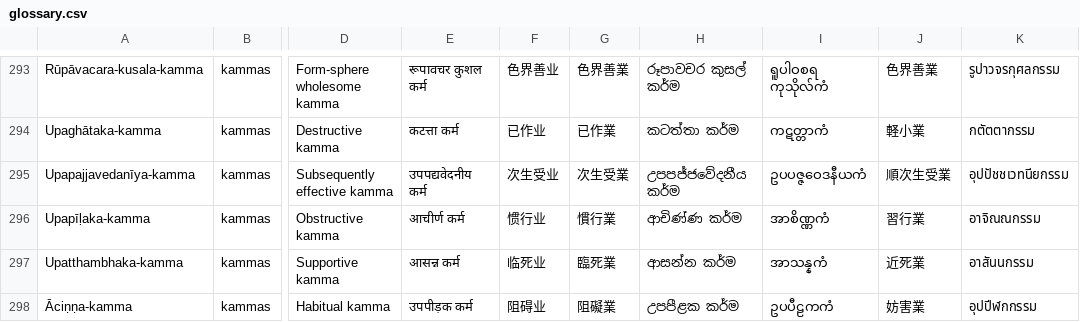
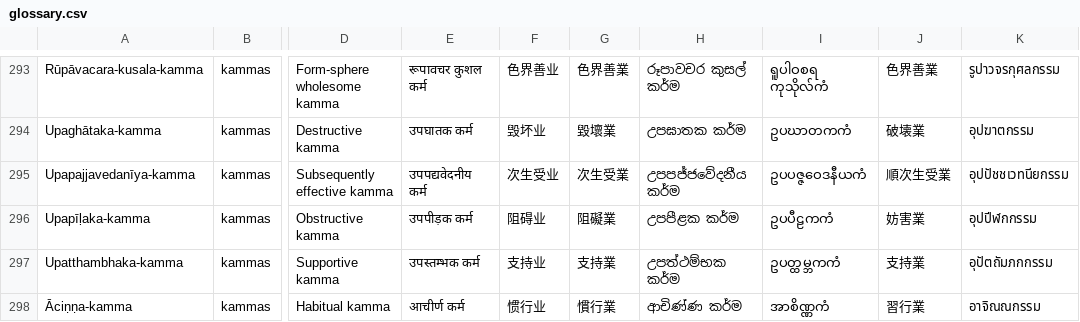
Before and after one commit to Pabhassaracitto/vdp, a CSV file: l10n_work/glossary.csv, drawn as a sheet; only a part is shown, gaps mark what is left out; the diff covers the shown part only; the diff names each change by its address in the sheet, - before the commit and + after, or states it on an @@ line.

```diff
--- a/l10n_work/glossary.csv
+++ b/l10n_work/glossary.csv
-E294: कटत्ता कर्म
+E294: उपघातक कर्म
-F294: 已作业
+F294: 毁坏业
-G294: 已作業
+G294: 毀壞業
-H294: කටත්තා කර්ම
+H294: උපඝාතක කර්ම
-I294: ကဋတ္တာကံ
+I294: ဥပဃာတကကံ
-J294: 軽小業
+J294: 破壊業
-K294: กตัตตากรรม
+K294: อุปฆาตกรรม
-E296: आचीर्ण कर्म
+E296: उपपीड़क कर्म
-F296: 惯行业
+F296: 阻碍业
-G296: 慣行業
+G296: 阻礙業
-H296: ආචිණ්ණ කර්ම
+H296: උපපීළක කර්ම
-I296: အာစိဏ္ဏကံ
+I296: ဥပပီဠကကံ
-J296: 習行業
+J296: 妨害業
-K296: อาจิณณกรรม
+K296: อุปปีฬกกรรม
-E297: आसन्न कर्म
+E297: उपस्तम्भक कर्म
-F297: 临死业
+F297: 支持业
-G297: 臨死業
+G297: 支持業
-H297: ආසන්න කර්ම
+H297: උපත්ථම්භක කර්ම
-I297: အာသန္နကံ
+I297: ဥပတ္ထမ္ဘကကံ
-J297: 近死業
+J297: 支持業
-K297: อาสันนกรรม
+K297: อุปัตถัมภกกรรม
-E298: उपपीड़क कर्म
+E298: आचीर्ण कर्म
-F298: 阻碍业
+F298: 惯行业
-G298: 阻礙業
+G298: 慣行業
-H298: උපපීළක කර්ම
+H298: ආචිණ්ණ කර්ම
-I298: ဥပပီဠကကံ
+I298: အာစိဏ္ဏကံ
-J298: 妨害業
+J298: 習行業
-K298: อุปปีฬกกรรม
+K298: อาจิณณกรรม
```
Also changed, not shown: 120 edited cells elsewhere in this file, 11 other files.
